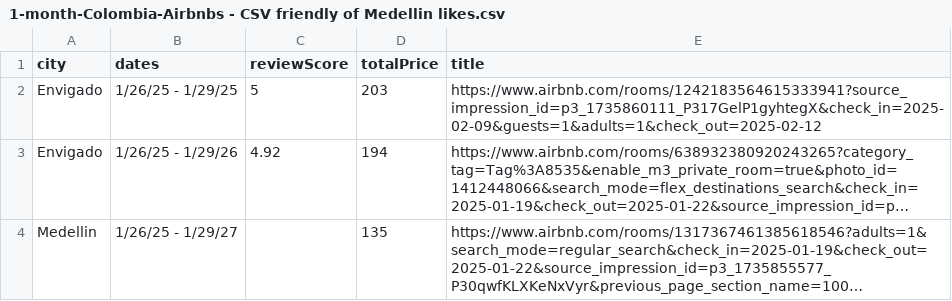
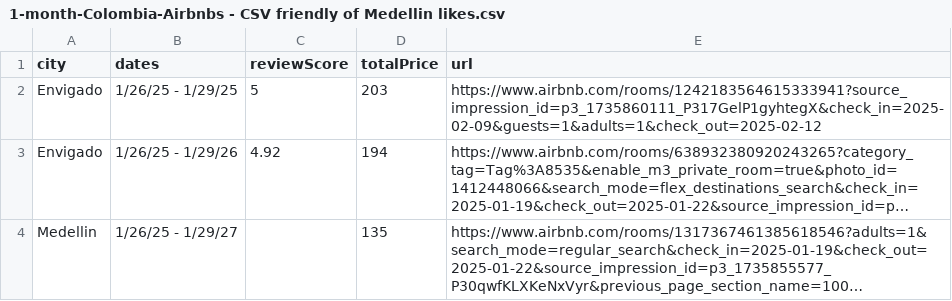
Before and after one commit to ralph-hack/stays-selector, a CSV file: merge2/1-month-Colombia-Airbnbs - CSV friendly of Medellin likes.csv, drawn as a sheet; only a part is shown; long unchanged cells end in ….

```diff
--- a/merge2/1-month-Colombia-Airbnbs - CSV friendly of Medellin likes.csv
+++ b/merge2/1-month-Colombia-Airbnbs - CSV friendly of Medellin likes.csv
@@ -1,2 +1,2 @@
-city,dates,reviewScore,totalPrice,title
+city,dates,reviewScore,totalPrice,url
 Envigado,1/26/25 - 1/29/25,5,203,https://www.airbnb.com/rooms/1242183564615333941?source_impression_id=p3_1735860111_P317GelP1gyhtegX&check_in=2025-02-09&guests=1&adults=1&check_out=2025-02-12
```
Also changed, not shown: 6 other files.
